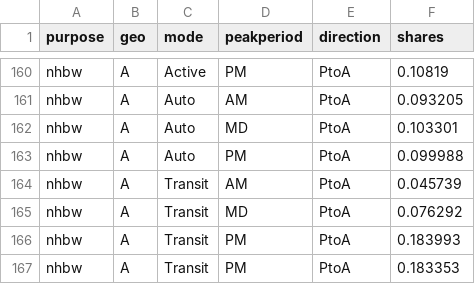
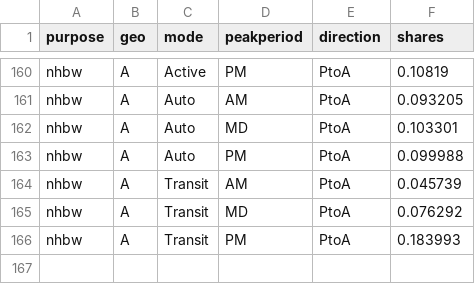
Before and after one commit to KristinaKwong/r2uPhase2, a CSV file: RTM/BaseNetworks/Inputs/time_slicing.csv, drawn as a sheet; only a part is shown, gaps mark what is left out.

Commit message:
P3: update time slicing with error handling for missing records and floor values

```diff
--- a/RTM/BaseNetworks/Inputs/time_slicing.csv
+++ b/RTM/BaseNetworks/Inputs/time_slicing.csv
@@ -166,2 +166 @@ nhbw,A,Transit,MD,PtoA,0.076292
 nhbw,A,Transit,PM,PtoA,0.183993
-nhbw,A,Transit,PM,PtoA,0.183353
```
Also changed, not shown: 10 other files.
